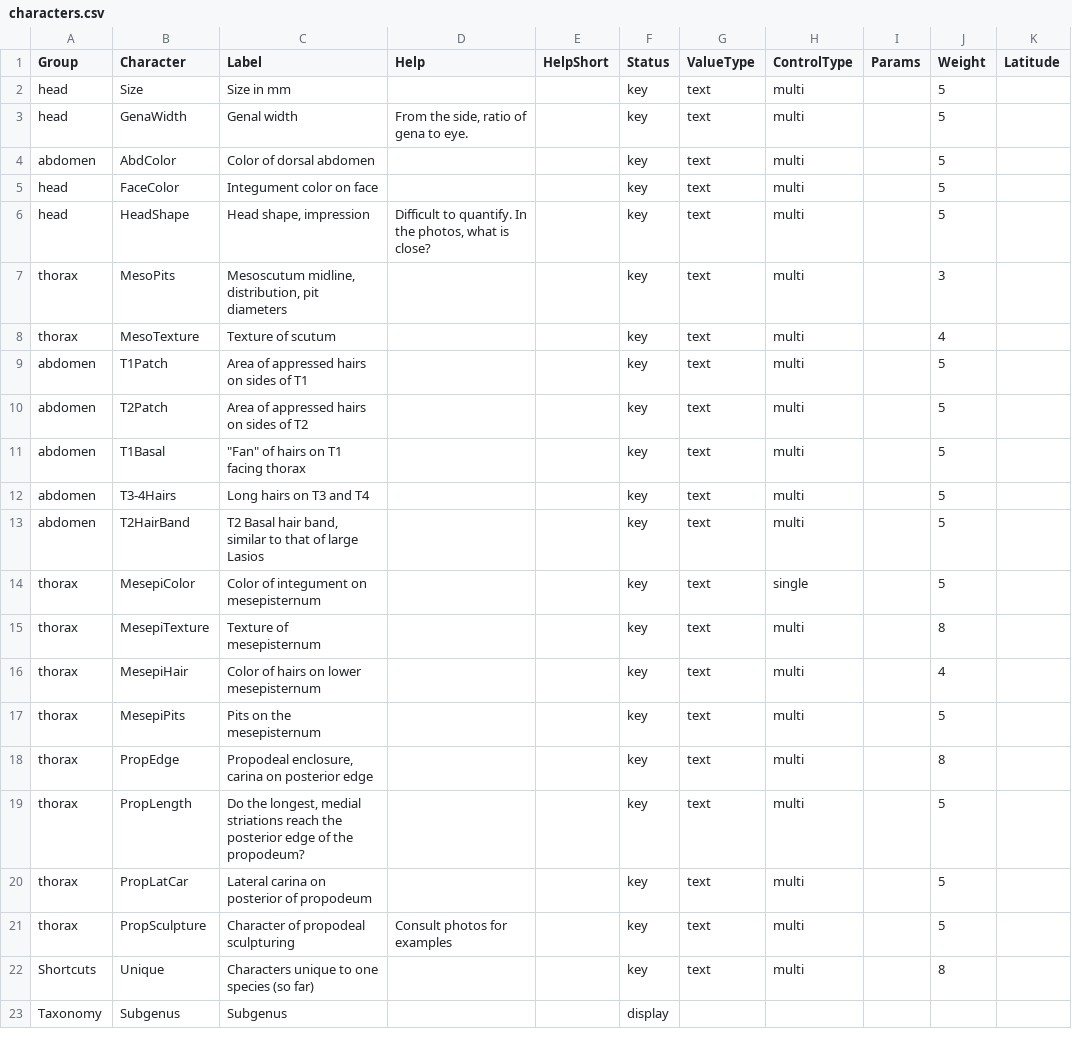
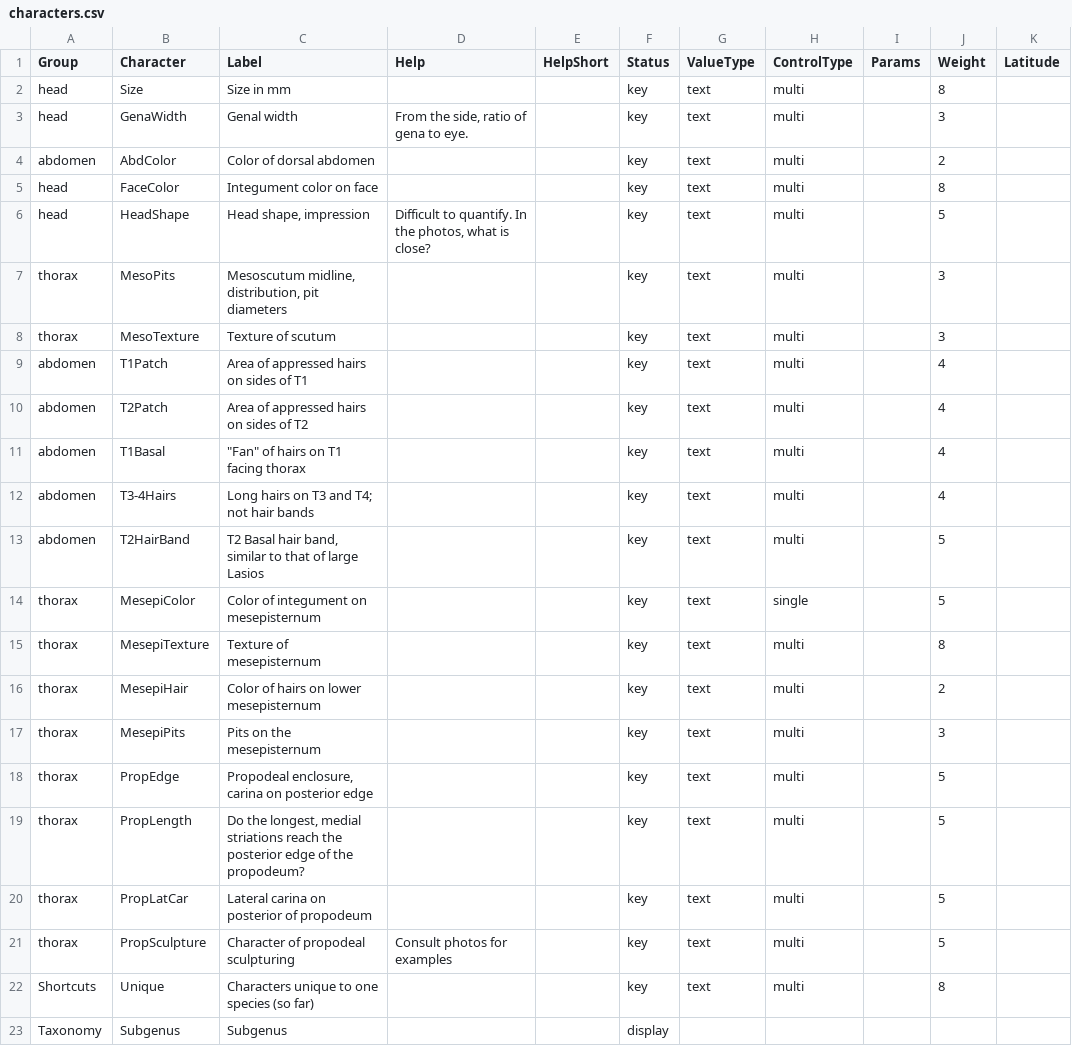
Before and after one commit to Leptinotarsa/NewEmpty, a CSV file: identikit/kb/LasioDialictus/characters.csv, drawn as a sheet.

```diff
--- a/identikit/kb/LasioDialictus/characters.csv
+++ b/identikit/kb/LasioDialictus/characters.csv
@@ -1,13 +1,13 @@
 Group,Character,Label,Help,HelpShort,Status,ValueType,ControlType,Params,Weight,Latitude
-head,Size,Size in mm,,,key,text,multi,,5,
-head,GenaWidth,Genal width,"From the side, ratio of gena to eye. ",,key,text,multi,,5,
-abdomen ,AbdColor,Color of dorsal abdomen,,,key,text,multi,,5,
-head,FaceColor,Integument color on face,,,key,text,multi,,5,
+head,Size,Size in mm,,,key,text,multi,,8,
+head,GenaWidth,Genal width,"From the side, ratio of gena to eye. ",,key,text,multi,,3,
+abdomen ,AbdColor,Color of dorsal abdomen,,,key,text,multi,,2,
+head,FaceColor,Integument color on face,,,key,text,multi,,8,
 head,HeadShape,"Head shape, impression","Difficult to quantify. In the photos, what is close?",,key,text,multi,,5,
 thorax,MesoPits,"Mesoscutum midline, distribution, pit diameters",,,key,text,multi,,3,
-thorax,MesoTexture,Texture of scutum,,,key,text,multi,,4,
-abdomen ,T1Patch,Area of appressed hairs on sides of T1,,,key,text,multi,,5,
-abdomen ,T2Patch,Area of appressed hairs on sides of T2,,,key,text,multi,,5,
-abdomen ,T1Basal,"""Fan"" of hairs on T1 facing thorax",,,key,text,multi,,5,
-abdomen ,T3-4Hairs,Long hairs on T3 and T4,,,key,text,multi,,5,
+thorax,MesoTexture,Texture of scutum,,,key,text,multi,,3,
+abdomen ,T1Patch,Area of appressed hairs on sides of T1,,,key,text,multi,,4,
+abdomen ,T2Patch,Area of appressed hairs on sides of T2,,,key,text,multi,,4,
+abdomen ,T1Basal,"""Fan"" of hairs on T1 facing thorax",,,key,text,multi,,4,
+abdomen ,T3-4Hairs,Long hairs on T3 and T4; not hair bands,,,key,text,multi,,4,
 abdomen ,T2HairBand,"T2 Basal hair band, similar to that of large Lasios ",,,key,text,multi,,5,
@@ -15,5 +15,5 @@ thorax,MesepiColor,Color of integument on mesepisternum,,,key,text,single,,5,
 thorax,MesepiTexture,Texture of mesepisternum,,,key,text,multi,,8,
-thorax,MesepiHair,Color of hairs on lower mesepisternum,,,key,text,multi,,4,
-thorax,MesepiPits,Pits on the mesepisternum,,,key,text,multi,,5,
-thorax,PropEdge,"Propodeal enclosure, carina on posterior edge",,,key,text,multi,,8,
+thorax,MesepiHair,Color of hairs on lower mesepisternum,,,key,text,multi,,2,
+thorax,MesepiPits,Pits on the mesepisternum,,,key,text,multi,,3,
+thorax,PropEdge,"Propodeal enclosure, carina on posterior edge",,,key,text,multi,,5,
 thorax,PropLength,"Do the longest, medial striations reach the posterior edge of the propodeum?",,,key,text,multi,,5,
```
Also changed, not shown: identikit/kb/LasioDialictus/media.csv, identikit/kb/LasioDialictus/taxa.csv, 1 other file.
